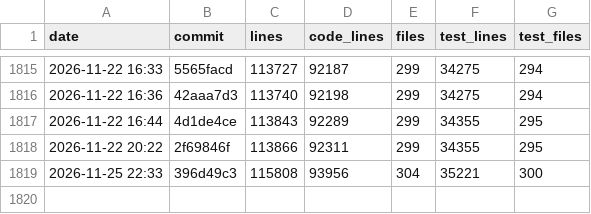
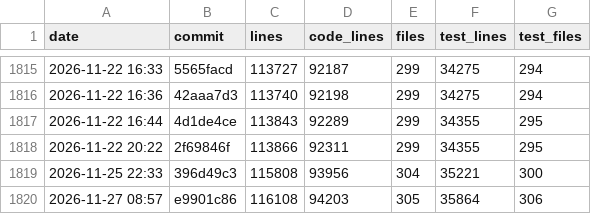
Before and after one commit to ArtafasioPippoz/ChartLibre, a CSV file: dev/appsize.csv, drawn as a sheet; only a part is shown, gaps mark what is left out.

```diff
--- a/dev/appsize.csv
+++ b/dev/appsize.csv
@@ -1819 +1819,2 @@ date,commit,lines,code_lines,files,test_lines,test_files
 2026-11-25 22:33,396d49c3,115808,93956,304,35221,300
+2026-11-27 08:57,e9901c86,116108,94203,305,35864,306
```
Also changed, not shown: 14 other files.
